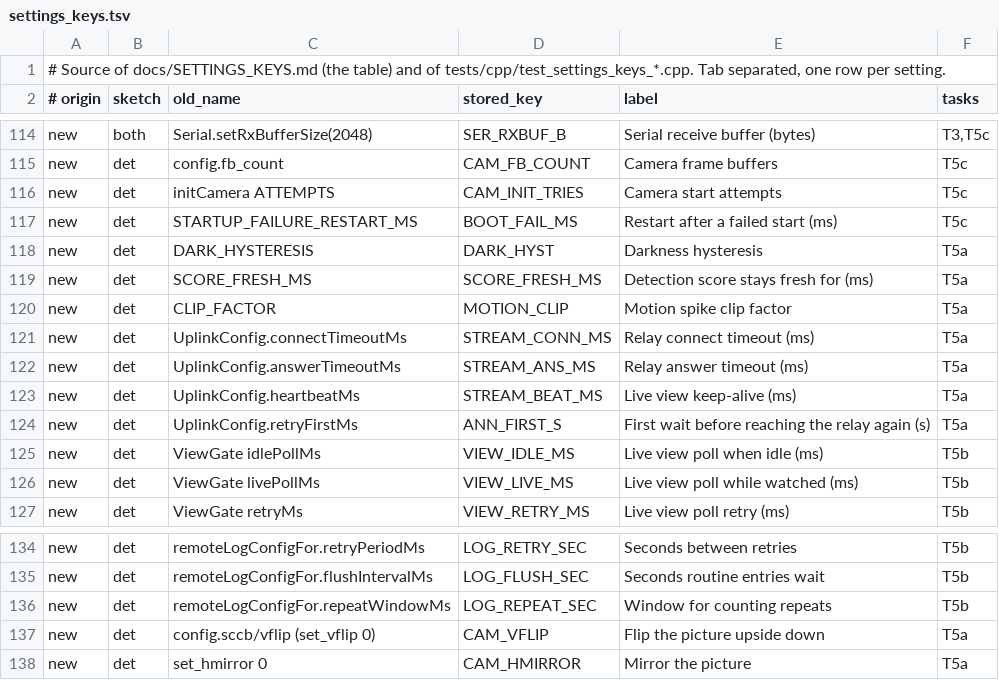
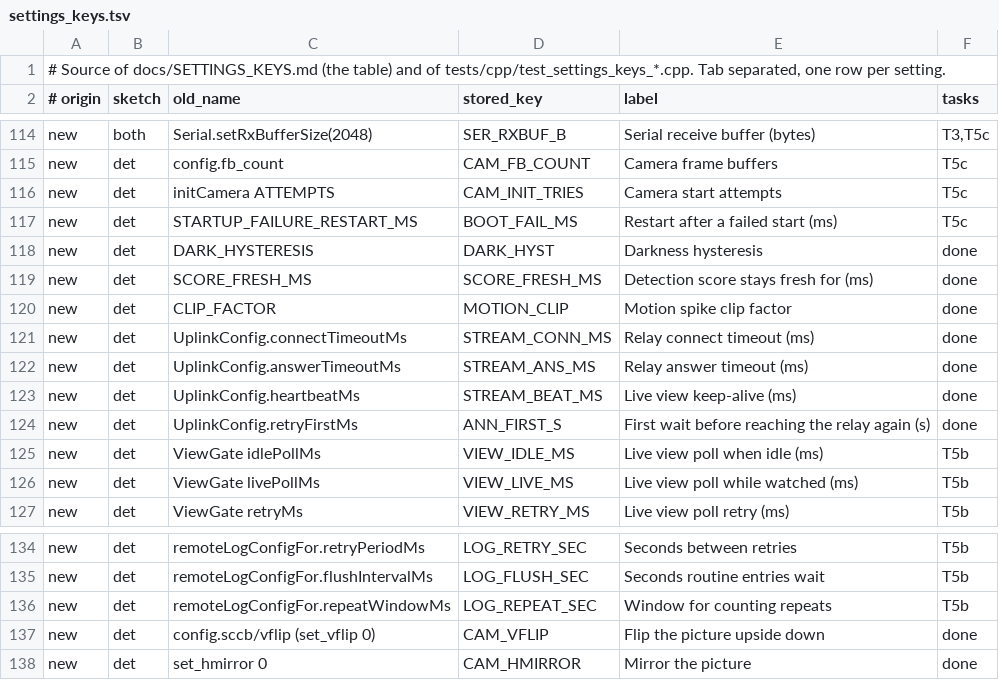
Before and after one commit to gyulamad/espcamsys2, a TSV file: docs/settings_keys.tsv, drawn as a sheet; only a part is shown, gaps mark what is left out.

Commit message:
F-29 T5a: detector detection and picture settings (PERSON_META)
The detector's detection and picture/live-view settings get defaults in a
PERSON_META table (KeyMeta), exactly as the recorder's RECORDER_META did:

- Defaults of the settings every board was asked for: the values the example
  template and the old config.h always carried (DETECT_THRESH 0.6,
  CLEAR_THRESH 0.5, LOOP_DELAY_MS 10, DARK_THRESH 40, MOTION_THRESH 300,
  MOTION_HOLD_S 10, the motion area 0,0-96,96, MOTION_EMA_LEN 0,
  STREAM_MAX_FPS 10, STREAM_JPEG_Q 80, STREAM_WR_TMO_S 3, ANN_HEARTBEAT 600,
  ANN_RETRY 30). A blank board now asks only for its identity (WIFI,
  SERVER_HOST, HTTP_PORT, API_KEY, DETECTOR_ID) and the alarm pin
  (PERSON_GPIO, wiring-dependent); the setup form asks for nothing defaulted.
- New keys for the values that were fixed in the code (T1's plan):
  DARK_HYST (was DARK_HYSTERESIS 5), SCORE_FRESH_MS (1500), MOTION_CLIP (was
  CLIP_FACTOR 2.0), STREAM_CONN_MS (4000), STREAM_ANS_MS (5000),
  STREAM_BEAT_MS (1000), ANN_FIRST_S (2), CAM_VFLIP (0), CAM_HMIRROR (0).
  scene_logic.h, motion_baseline.h and report_logic.h read them from
  SceneConfig/Config; the sketch wires them from PersonSettings.
- MOTION_EMA_PCT deliberately has NO default: it is only asked for while the
  auto-calibration is on, and a board that predates the feature must keep
  being asked (nothing else tells the owner the choice exists).
- loadPersonSettings reads through a DefaultingStore: a stored value wins, a
  default is never written to flash, a damaged stored value is still reported.
- requiredKeyCount (schema_counts.h) now skips a dependent whose controller's
  default switches its feature off (findProblems' behaviour on a blank board).
- Tests: new test_person_settings_defaults.cpp (mirror of the recorder's
  test_settings_defaults.cpp) in run_tests.sh; the person tests that asserted
  the old 'everything is asked for' counts updated to the new semantics, the
  upgrade-path ones now prove a board from before the scene gate / motion area
  runs on the defaults; the missing-key examples use PERSON_GPIO (a key that
  stays required, decision 10).
- Regenerated: php/cameras/lib/device_schema.php, docs/SETTINGS_KEYS.md,
  docs/SETTINGS_REFERENCE.md (T5a tsv rows marked done).

No breaking change: a board with stored values keeps them (stored always
wins); a board with an old flash loads with exactly the values the sketch
used before.

```diff
--- a/docs/settings_keys.tsv
+++ b/docs/settings_keys.tsv
@@ -117,9 +117,9 @@ new	det	initCamera ATTEMPTS	CAM_INIT_TRIES	Camera start attempts	T5c
 new	det	STARTUP_FAILURE_RESTART_MS	BOOT_FAIL_MS	Restart after a failed start (ms)	T5c
-new	det	DARK_HYSTERESIS	DARK_HYST	Darkness hysteresis	T5a
-new	det	SCORE_FRESH_MS	SCORE_FRESH_MS	Detection score stays fresh for (ms)	T5a
-new	det	CLIP_FACTOR	MOTION_CLIP	Motion spike clip factor	T5a
-new	det	UplinkConfig.connectTimeoutMs	STREAM_CONN_MS	Relay connect timeout (ms)	T5a
-new	det	UplinkConfig.answerTimeoutMs	STREAM_ANS_MS	Relay answer timeout (ms)	T5a
-new	det	UplinkConfig.heartbeatMs	STREAM_BEAT_MS	Live view keep-alive (ms)	T5a
-new	det	UplinkConfig.retryFirstMs	ANN_FIRST_S	First wait before reaching the relay again (s)	T5a
+new	det	DARK_HYSTERESIS	DARK_HYST	Darkness hysteresis	done
+new	det	SCORE_FRESH_MS	SCORE_FRESH_MS	Detection score stays fresh for (ms)	done
+new	det	CLIP_FACTOR	MOTION_CLIP	Motion spike clip factor	done
+new	det	UplinkConfig.connectTimeoutMs	STREAM_CONN_MS	Relay connect timeout (ms)	done
+new	det	UplinkConfig.answerTimeoutMs	STREAM_ANS_MS	Relay answer timeout (ms)	done
+new	det	UplinkConfig.heartbeatMs	STREAM_BEAT_MS	Live view keep-alive (ms)	done
+new	det	UplinkConfig.retryFirstMs	ANN_FIRST_S	First wait before reaching the relay again (s)	done
 new	det	ViewGate idlePollMs	VIEW_IDLE_MS	Live view poll when idle (ms)	T5b
@@ -136,3 +136,3 @@ new	det	remoteLogConfigFor.flushIntervalMs	LOG_FLUSH_SEC	Seconds routine entries
 new	det	remoteLogConfigFor.repeatWindowMs	LOG_REPEAT_SEC	Window for counting repeats	T5b
-new	det	config.sccb/vflip (set_vflip 0)	CAM_VFLIP	Flip the picture upside down	T5a
-new	det	set_hmirror 0	CAM_HMIRROR	Mirror the picture	T5a
+new	det	config.sccb/vflip (set_vflip 0)	CAM_VFLIP	Flip the picture upside down	done
+new	det	set_hmirror 0	CAM_HMIRROR	Mirror the picture	done
```
Also changed, not shown: 18 other files.
